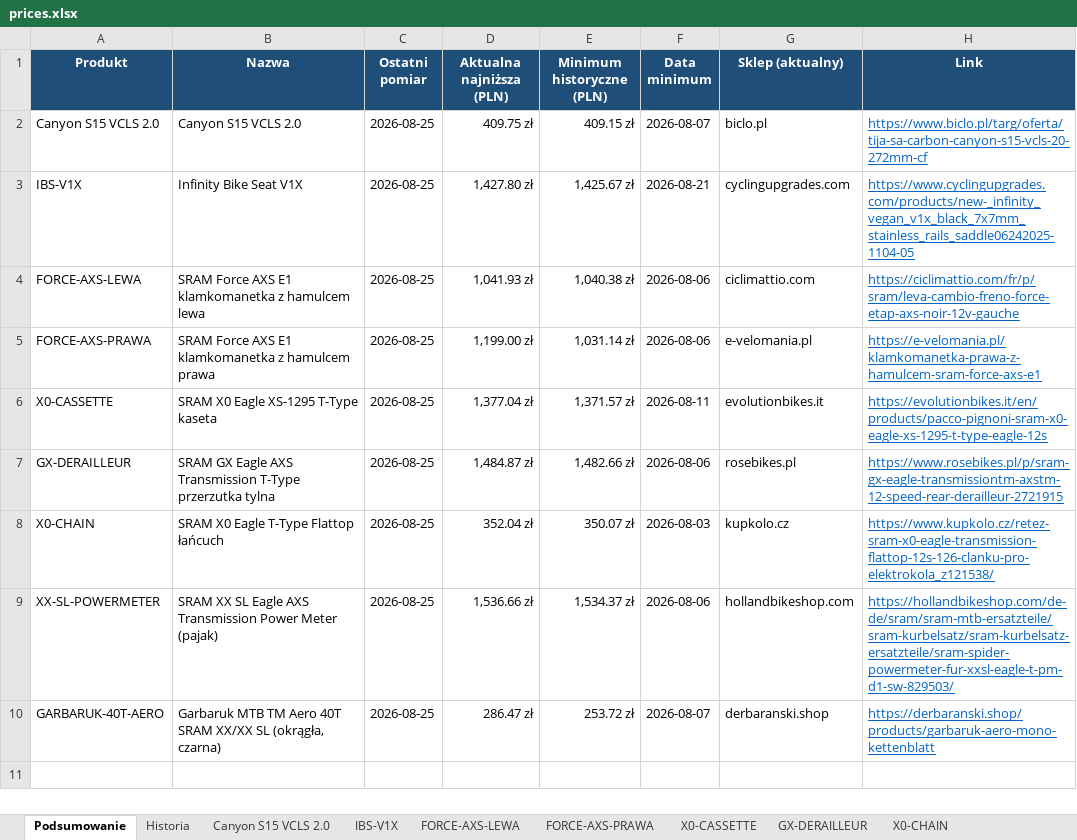
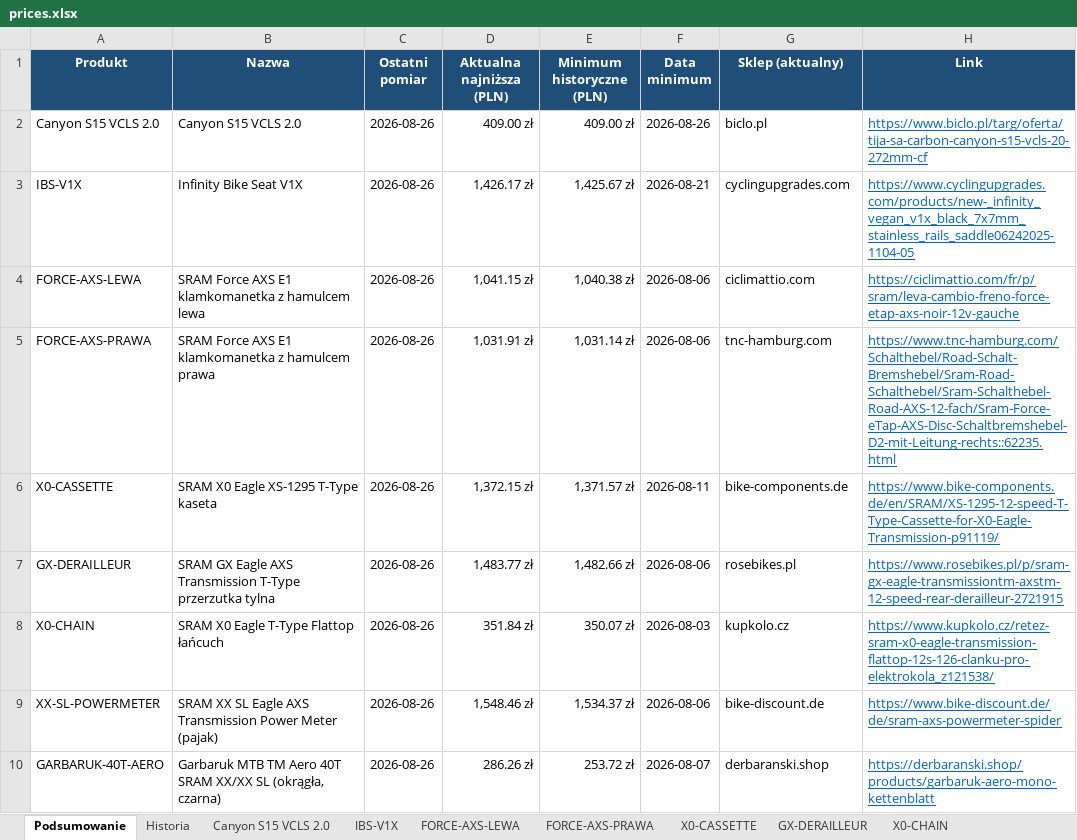
Before and after one commit to Wotjek/PriceChecker, an Excel workbook: output/prices.xlsx, sheet Podsumowanie, drawn as a sheet; values as stored, in another font and other column widths than the file's, no borders; the diff names each change by its address in the sheet, - before the commit and + after, or states it on an @@ line.

```diff
--- a/output/prices.xlsx (sheet Podsumowanie)
+++ b/output/prices.xlsx (sheet Podsumowanie)
-C2:C10 (Ostatni pomiar): 2026-08-25
+C2:C10 (Ostatni pomiar): 2026-08-26
-D2 (Aktualna najniższa (PLN)): 409.75 zł
+D2 (Aktualna najniższa (PLN)): 409.00 zł
-E2 (Minimum historyczne (PLN)): 409.15 zł
+E2 (Minimum historyczne (PLN)): 409.00 zł
-F2 (Data minimum): 2026-08-07
+F2 (Data minimum): 2026-08-26
-D3 (Aktualna najniższa (PLN)): 1,427.80 zł
+D3 (Aktualna najniższa (PLN)): 1,426.17 zł
-D4 (Aktualna najniższa (PLN)): 1,041.93 zł
+D4 (Aktualna najniższa (PLN)): 1,041.15 zł
-D5 (Aktualna najniższa (PLN)): 1,199.00 zł
+D5 (Aktualna najniższa (PLN)): 1,031.91 zł
-G5 (Sklep (aktualny)): e-velomania.pl
+G5 (Sklep (aktualny)): tnc-hamburg.com
-H5 (Link): https://e-velomania.pl/klamkomanetka-prawa-z-hamulcem-sram-force-axs-e1
+H5 (Link): https://www.tnc-hamburg.com/Schalthebel/Road-Schalt-Bremshebel/Sram-Road-Schalthebel/Sram-Schalthebel-Road-AXS-12-fach/Sram-Force-eTap-AXS-Disc-Schaltbremshebel-D2-mit-Leitung-rechts::62235.html
-D6 (Aktualna najniższa (PLN)): 1,377.04 zł
+D6 (Aktualna najniższa (PLN)): 1,372.15 zł
-G6 (Sklep (aktualny)): evolutionbikes.it
+G6 (Sklep (aktualny)): bike-components.de
-H6 (Link): https://evolutionbikes.it/en/products/pacco-pignoni-sram-x0-eagle-xs-1295-t-type-eagle-12s
+H6 (Link): https://www.bike-components.de/en/SRAM/XS-1295-12-speed-T-Type-Cassette-for-X0-Eagle-Transmission-p91119/
-D7 (Aktualna najniższa (PLN)): 1,484.87 zł
+D7 (Aktualna najniższa (PLN)): 1,483.77 zł
-D8 (Aktualna najniższa (PLN)): 352.04 zł
+D8 (Aktualna najniższa (PLN)): 351.84 zł
-D9 (Aktualna najniższa (PLN)): 1,536.66 zł
+D9 (Aktualna najniższa (PLN)): 1,548.46 zł
-G9 (Sklep (aktualny)): hollandbikeshop.com
+G9 (Sklep (aktualny)): bike-discount.de
-H9 (Link): https://hollandbikeshop.com/de-de/sram/sram-mtb-ersatzteile/sram-kurbelsatz/sram-kurbelsatz-ersatzteile/sram-spider-powermeter-fur-xxsl-eagle-t-pm-d1-sw-829503/
+H9 (Link): https://www.bike-discount.de/de/sram-axs-powermeter-spider
-D10 (Aktualna najniższa (PLN)): 286.47 zł
+D10 (Aktualna najniższa (PLN)): 286.26 zł
```
Also changed, not shown: sheet Historia, sheet GARBARUK-40T-AERO, sheet Canyon S15 VCLS 2.0, sheet FORCE-AXS-LEWA, sheet GX-DERAILLEUR, sheet X0-CASSETTE, 4 more sheets, charts or pictures, 8 other files.
